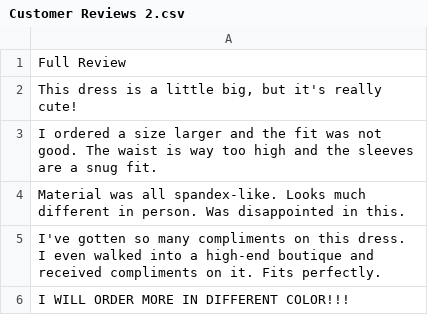
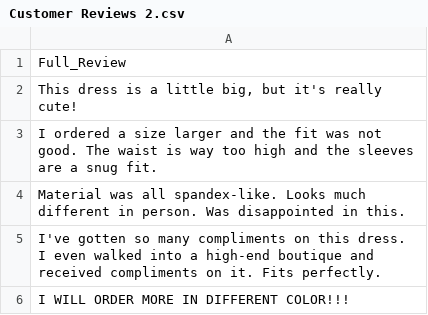
Before and after one commit to Salomiairy11/Customer-Sentiment-and-Topic-Analysis-Dashboard, a CSV file: datasets/Customer Reviews 2.csv, drawn as a sheet; only a part is shown.

Commit message:
Implement sentiment pie, topic bars, and feedback table

```diff
--- a/datasets/Customer Reviews 2.csv
+++ b/datasets/Customer Reviews 2.csv
@@ -1,2 +1,2 @@
-Full Review
+Full_Review
 "This dress is a little big, but it's really cute!"
```
Also changed, not shown: 11 other files.
